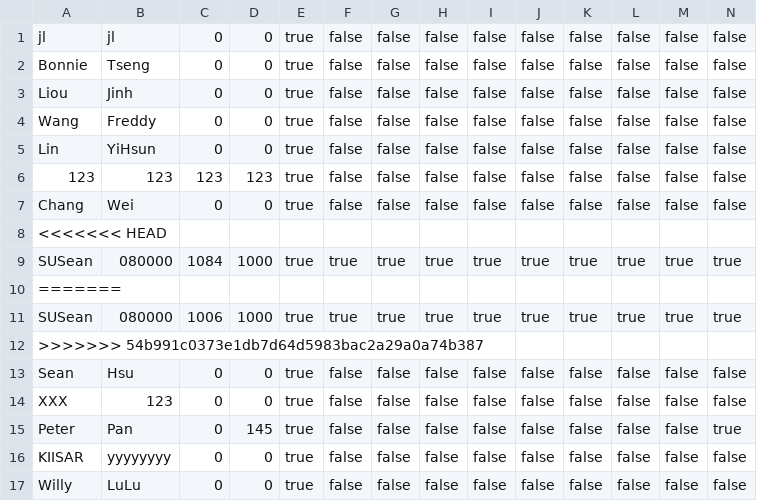
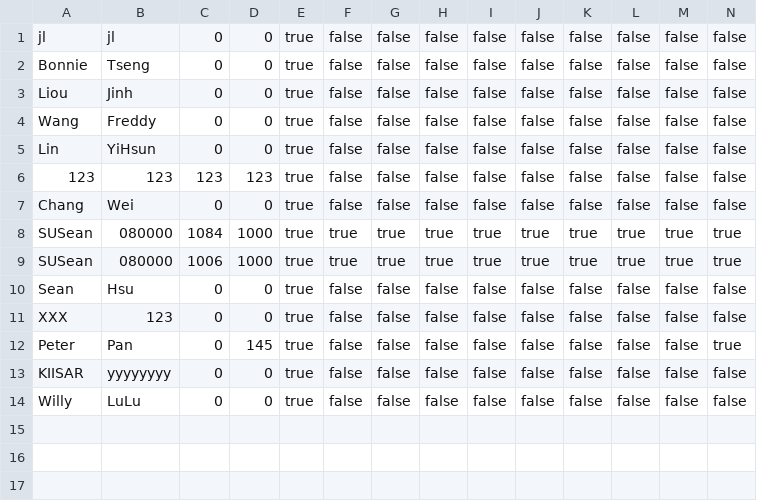
Before and after one commit to SUSean/PeterPan, a CSV file: PeterPan/UserData.csv, drawn as a sheet.

Commit message:
修正

```diff
--- a/PeterPan/UserData.csv
+++ b/PeterPan/UserData.csv
@@ -7,7 +7,4 @@ Lin;YiHsun;0;0;true;false;false;false;false;false;false;false;false;false
 Chang;Wei;0;0;true;false;false;false;false;false;false;false;false;false
-<<<<<<< HEAD
 SUSean;080000;1084;1000;true;true;true;true;true;true;true;true;true;true
-=======
 SUSean;080000;1006;1000;true;true;true;true;true;true;true;true;true;true
->>>>>>> 54b991c0373e1db7d64d5983bac2a29a0a74b387
 Sean;Hsu;0;0;true;false;false;false;false;false;false;false;false;false
```
